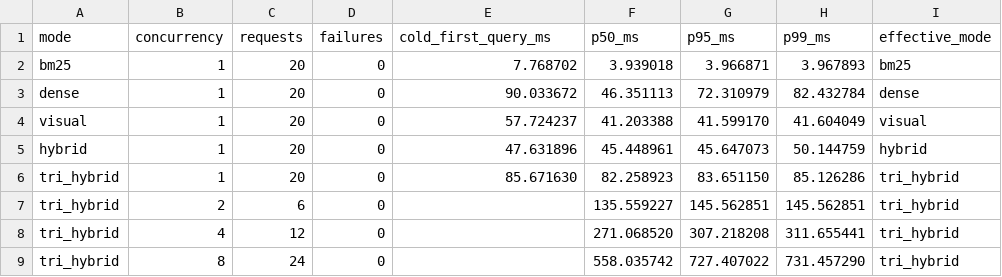
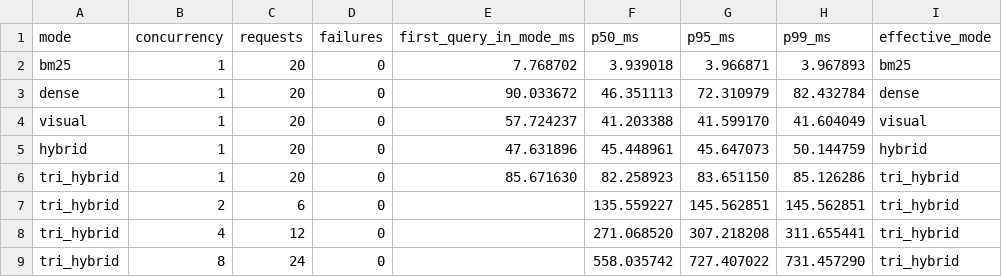
Before and after one commit to machaoxin0407/rag3d-video-rag, a CSV file: paper/tables/p2_latency.csv, drawn as a sheet.

```diff
--- a/paper/tables/p2_latency.csv
+++ b/paper/tables/p2_latency.csv
@@ -1,2 +1,2 @@
-mode,concurrency,requests,failures,cold_first_query_ms,p50_ms,p95_ms,p99_ms,effective_mode
+mode,concurrency,requests,failures,first_query_in_mode_ms,p50_ms,p95_ms,p99_ms,effective_mode
 bm25,1,20,0,7.768702,3.939018,3.966871,3.967893,bm25
```
Also changed, not shown: 10 other files.
